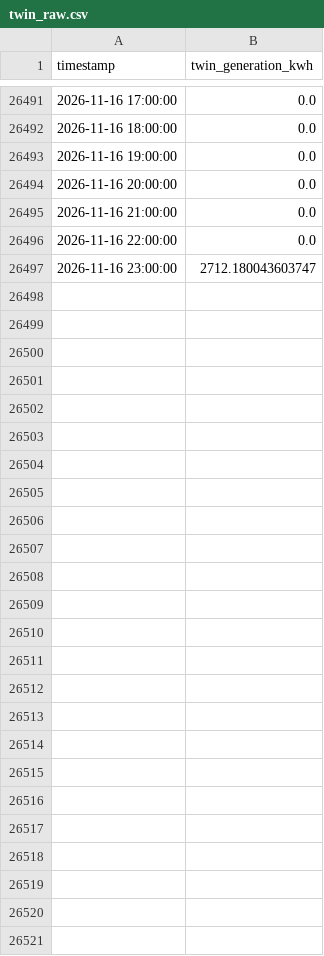
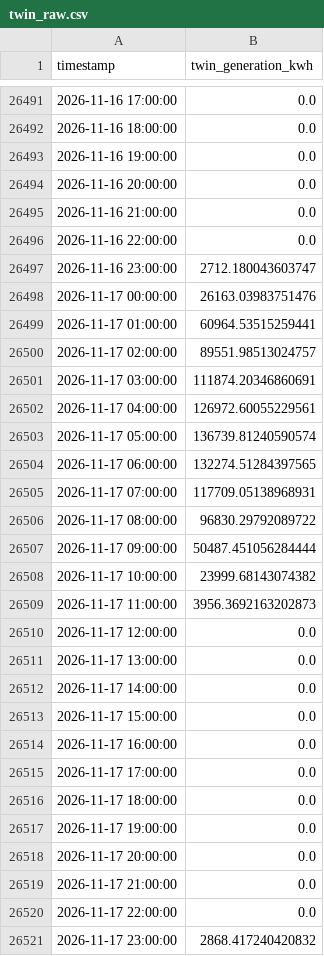
Before and after one commit to tikhala/proof-of-green-data, a CSV file: twin_raw.csv, drawn as a sheet; only a part is shown, gaps mark what is left out.

```diff
--- a/twin_raw.csv
+++ b/twin_raw.csv
@@ -26497 +26497,25 @@ timestamp,twin_generation_kwh
 2026-11-16 23:00:00,2712.180043603747
+2026-11-17 00:00:00,26163.03983751476
+2026-11-17 01:00:00,60964.53515259441
+2026-11-17 02:00:00,89551.98513024757
+2026-11-17 03:00:00,111874.20346860691
+2026-11-17 04:00:00,126972.60055229561
+2026-11-17 05:00:00,136739.81240590574
+2026-11-17 06:00:00,132274.51284397565
+2026-11-17 07:00:00,117709.05138968931
+2026-11-17 08:00:00,96830.29792089722
+2026-11-17 09:00:00,50487.451056284444
+2026-11-17 10:00:00,23999.68143074382
+2026-11-17 11:00:00,3956.3692163202873
+2026-11-17 12:00:00,0.0
+2026-11-17 13:00:00,0.0
+2026-11-17 14:00:00,0.0
+2026-11-17 15:00:00,0.0
+2026-11-17 16:00:00,0.0
+2026-11-17 17:00:00,0.0
+2026-11-17 18:00:00,0.0
+2026-11-17 19:00:00,0.0
+2026-11-17 20:00:00,0.0
+2026-11-17 21:00:00,0.0
+2026-11-17 22:00:00,0.0
+2026-11-17 23:00:00,2868.417240420832
```
